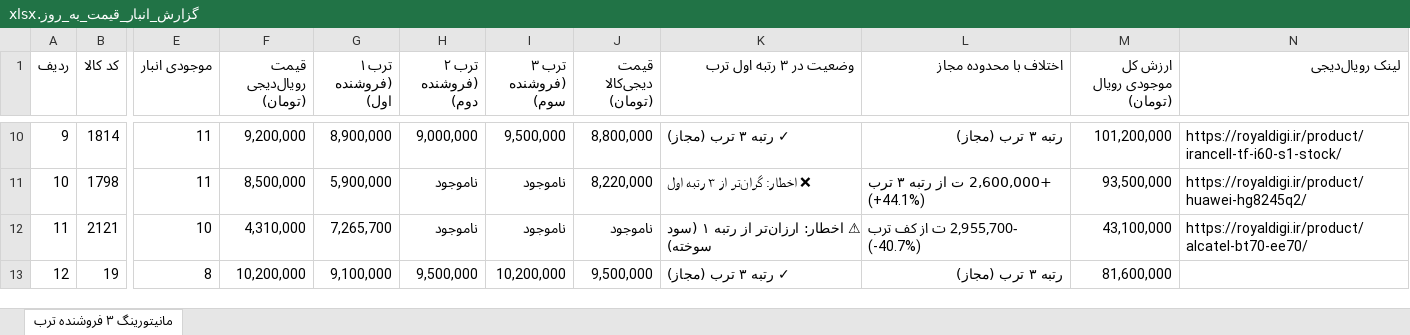
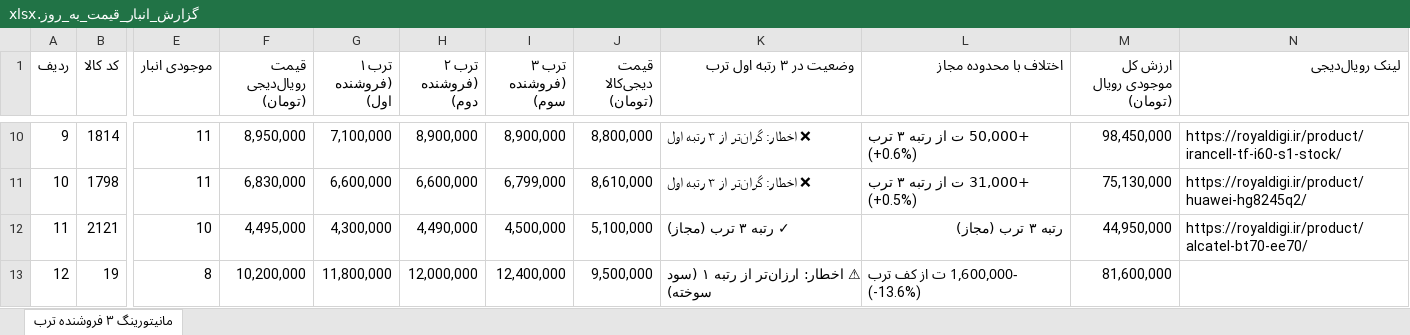
Before and after one commit to pouria-maleki/price-monitor, an Excel workbook: data/گزارش_انبار_قیمت_به_روز.xlsx, sheet مانیتورینگ ۳ فروشنده ترب, drawn as a sheet; only a part is shown, gaps mark what is left out; values as stored, in another font and other column widths than the file's, no cell formats; the diff covers the shown part only; the diff names each change by its address in the sheet, - before the commit and + after, or states it on an @@ line.

```diff
--- a/data/گزارش_انبار_قیمت_به_روز.xlsx (sheet مانیتورینگ ۳ فروشنده ترب)
+++ b/data/گزارش_انبار_قیمت_به_روز.xlsx (sheet مانیتورینگ ۳ فروشنده ترب)
-F10 (قیمت رویال‌دیجی (تومان)): 9,200,000
+F10 (قیمت رویال‌دیجی (تومان)): 8,950,000
-G10 (ترب ۱ (فروشنده اول)): 8,900,000
+G10 (ترب ۱ (فروشنده اول)): 7,100,000
-H10 (ترب ۲ (فروشنده دوم)): 9,000,000
+H10 (ترب ۲ (فروشنده دوم)): 8,900,000
-I10 (ترب ۳ (فروشنده سوم)): 9,500,000
+I10 (ترب ۳ (فروشنده سوم)): 8,900,000
-K10 (وضعیت در ۳ رتبه اول ترب): ✓ رتبه ۳ ترب (مجاز)
+K10 (وضعیت در ۳ رتبه اول ترب): ❌ اخطار: گران‌تر از ۳ رتبه اول
-L10 (اختلاف با محدوده مجاز): رتبه ۳ ترب (مجاز)
+L10 (اختلاف با محدوده مجاز): +50,000 ت از رتبه ۳ ترب (+0.6%)
-M10 (ارزش کل موجودی رویال (تومان)): 101,200,000
+M10 (ارزش کل موجودی رویال (تومان)): 98,450,000
-F11 (قیمت رویال‌دیجی (تومان)): 8,500,000
+F11 (قیمت رویال‌دیجی (تومان)): 6,830,000
-G11 (ترب ۱ (فروشنده اول)): 5,900,000
+G11 (ترب ۱ (فروشنده اول)): 6,600,000
-H11 (ترب ۲ (فروشنده دوم)): ناموجود
+H11 (ترب ۲ (فروشنده دوم)): 6,600,000
-I11 (ترب ۳ (فروشنده سوم)): ناموجود
+I11 (ترب ۳ (فروشنده سوم)): 6,799,000
-J11 (قیمت دیجی‌کالا (تومان)): 8,220,000
+J11 (قیمت دیجی‌کالا (تومان)): 8,610,000
-L11 (اختلاف با محدوده مجاز): +2,600,000 ت از رتبه ۳ ترب (+44.1%)
+L11 (اختلاف با محدوده مجاز): +31,000 ت از رتبه ۳ ترب (+0.5%)
-M11 (ارزش کل موجودی رویال (تومان)): 93,500,000
+M11 (ارزش کل موجودی رویال (تومان)): 75,130,000
-F12 (قیمت رویال‌دیجی (تومان)): 4,310,000
+F12 (قیمت رویال‌دیجی (تومان)): 4,495,000
-G12 (ترب ۱ (فروشنده اول)): 7,265,700
+G12 (ترب ۱ (فروشنده اول)): 4,300,000
-H12 (ترب ۲ (فروشنده دوم)): ناموجود
+H12 (ترب ۲ (فروشنده دوم)): 4,490,000
-I12 (ترب ۳ (فروشنده سوم)): ناموجود
+I12 (ترب ۳ (فروشنده سوم)): 4,500,000
-J12 (قیمت دیجی‌کالا (تومان)): ناموجود
+J12 (قیمت دیجی‌کالا (تومان)): 5,100,000
-K12 (وضعیت در ۳ رتبه اول ترب): ⚠ اخطار: ارزان‌تر از رتبه ۱ (سود سوخته)
+K12 (وضعیت در ۳ رتبه اول ترب): ✓ رتبه ۳ ترب (مجاز)
-L12 (اختلاف با محدوده مجاز): -2,955,700 ت از کف ترب (-40.7%)
+L12 (اختلاف با محدوده مجاز): رتبه ۳ ترب (مجاز)
-M12 (ارزش کل موجودی رویال (تومان)): 43,100,000
+M12 (ارزش کل موجودی رویال (تومان)): 44,950,000
-G13 (ترب ۱ (فروشنده اول)): 9,100,000
+G13 (ترب ۱ (فروشنده اول)): 11,800,000
-H13 (ترب ۲ (فروشنده دوم)): 9,500,000
+H13 (ترب ۲ (فروشنده دوم)): 12,000,000
-I13 (ترب ۳ (فروشنده سوم)): 10,200,000
+I13 (ترب ۳ (فروشنده سوم)): 12,400,000
-K13 (وضعیت در ۳ رتبه اول ترب): ✓ رتبه ۳ ترب (مجاز)
+K13 (وضعیت در ۳ رتبه اول ترب): ⚠ اخطار: ارزان‌تر از رتبه ۱ (سود سوخته)
-L13 (اختلاف با محدوده مجاز): رتبه ۳ ترب (مجاز)
+L13 (اختلاف با محدوده مجاز): -1,600,000 ت از کف ترب (-13.6%)
```
Also changed, not shown: 363 edited cells elsewhere in this sheet, cell formats, frontend/public/data/گزارش_انبار_قیمت_به_روز.xlsx, گزارش_انبار_قیمت_به_روز.xlsx, 4 other files.
